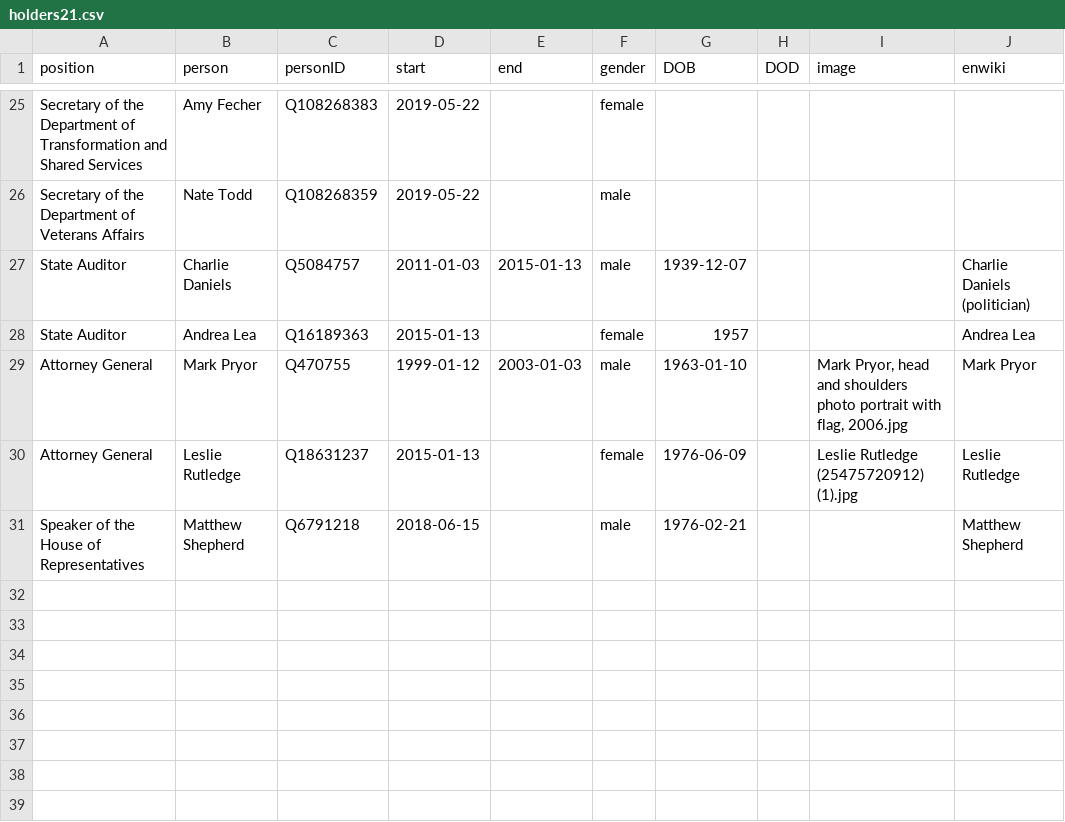
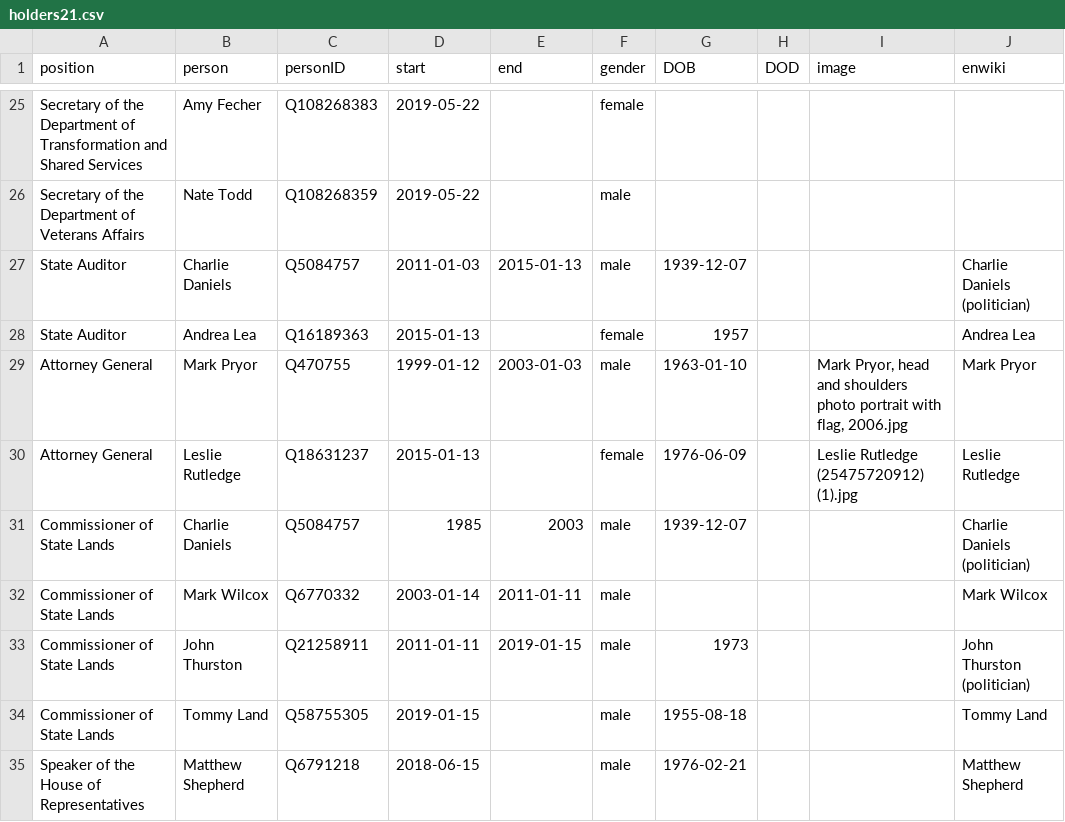
Before and after one commit to every-politician-scrapers/arkansas-cabinet, a CSV file: html/holders21.csv, drawn as a sheet; only a part is shown, gaps mark what is left out.

```diff
--- a/html/holders21.csv
+++ b/html/holders21.csv
@@ -30,2 +30,6 @@ Attorney General,Mark Pryor,Q470755,1999-01-12,2003-01-03,male,1963-01-10,,"Mark
 Attorney General,Leslie Rutledge,Q18631237,2015-01-13,,female,1976-06-09,,Leslie Rutledge (25475720912) (1).jpg,Leslie Rutledge
+Commissioner of State Lands,Charlie Daniels,Q5084757,1985,2003,male,1939-12-07,,,Charlie Daniels (politician)
+Commissioner of State Lands,Mark Wilcox,Q6770332,2003-01-14,2011-01-11,male,,,,Mark Wilcox
+Commissioner of State Lands,John Thurston,Q21258911,2011-01-11,2019-01-15,male,1973,,,John Thurston (politician)
+Commissioner of State Lands,Tommy Land,Q58755305,2019-01-15,,male,1955-08-18,,,Tommy Land
 Speaker of the House of Representatives,Matthew Shepherd,Q6791218,2018-06-15,,male,1976-02-21,,,Matthew Shepherd
```
Also changed, not shown: html/current.csv, html/positions.csv, 1 other file.
